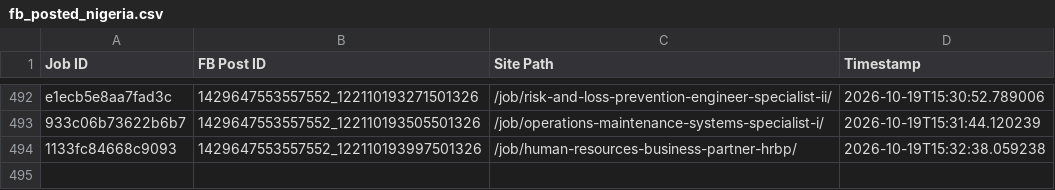
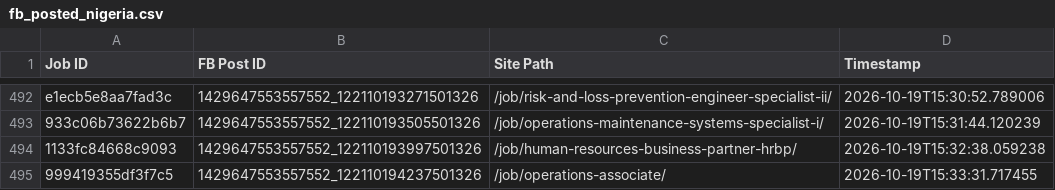
Before and after one commit to paulinepule2000/ng-sm, a CSV file: fb_posted_nigeria.csv, drawn as a sheet; only a part is shown, gaps mark what is left out.

```diff
--- a/fb_posted_nigeria.csv
+++ b/fb_posted_nigeria.csv
@@ -494 +494,2 @@ e1ecb5e8aa7fad3c,1429647553557552_122110193271501326,/job/risk-and-loss-preventi
 1133fc84668c9093,1429647553557552_122110193997501326,/job/human-resources-business-partner-hrbp/,2026-10-19T15:32:38.059238
+999419355df3f7c5,1429647553557552_122110194237501326,/job/operations-associate/,2026-10-19T15:33:31.717455
```
